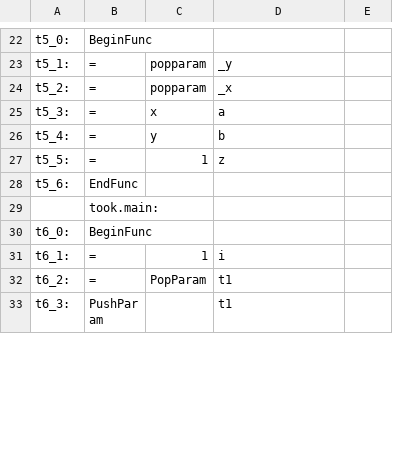
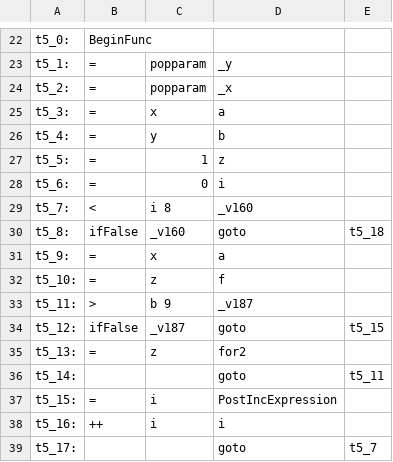
Before and after one commit to sandeepb20/Milestone, a CSV file: cs335_project_200530/src/3ac.csv, drawn as a sheet; only a part is shown, gaps mark what is left out; the shorter side is filled out with more unchanged rows; the diff covers the shown part only.

```diff
--- a/cs335_project_200530/src/3ac.csv
+++ b/cs335_project_200530/src/3ac.csv
@@ -27,2 +27,13 @@
       t5_5: ,=,  1   , z
-      t5_6: ,EndFunc,     ,
+      t5_6: ,=,  0   , i
+      t5_7: ,<,  i  8 , _v160
+      t5_8: ,ifFalse,  _v160,  goto,  t5_18
+      t5_9: ,=,  x   , a
+      t5_10: ,=,  z   , f
+      t5_11: ,>,  b  9 , _v187
+      t5_12: ,ifFalse,  _v187,  goto,  t5_15
+      t5_13: ,=,  z   , for2
+      t5_14: ,,  ,  goto,  t5_11
+      t5_15: ,=,  i   , PostIncExpression
+      t5_16: ,++,  i   , i
+      t5_17: ,,  ,  goto,  t5_7
```
Also changed, not shown: 11 added rows and 14 edited cells elsewhere in this file, 2 other files.
